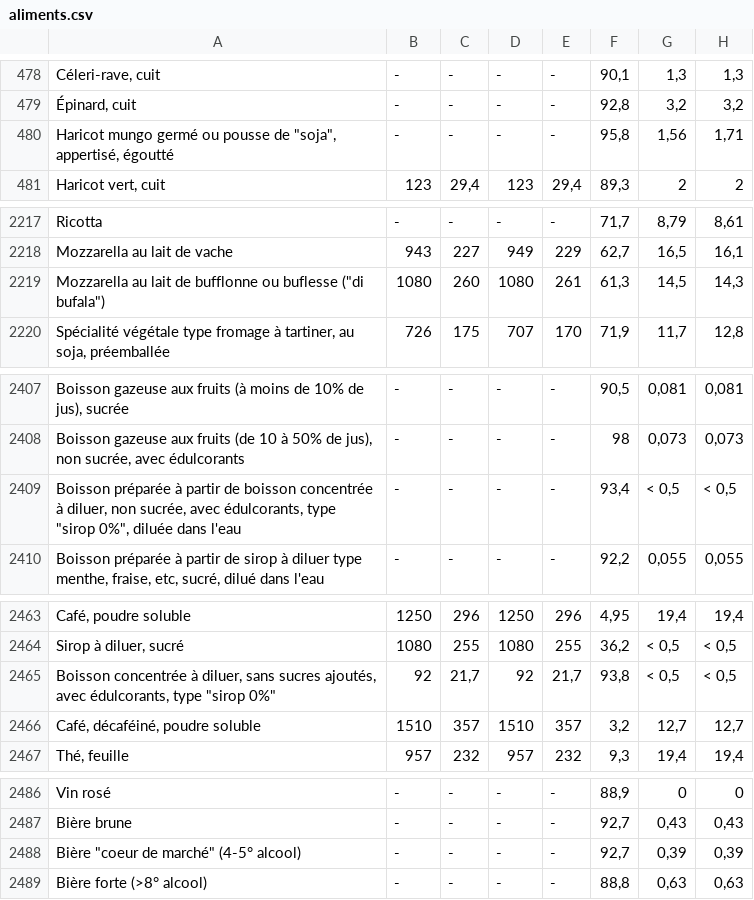
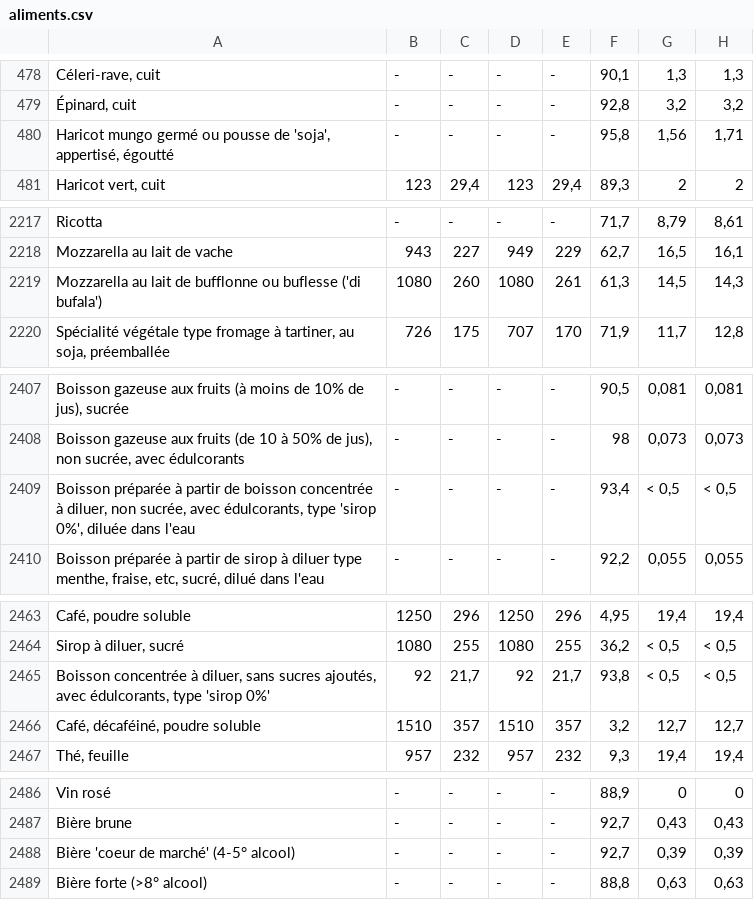
Before and after one commit to lealinehocine/Projet_MAIRE_SAAD, a CSV file: application_manger_mieux/backend/aliments.csv, drawn as a sheet; only a part is shown, gaps mark what is left out; the diff covers the shown part only; the diff names each change by its address in the sheet, - before the commit and + after, or states it on an @@ line.

```diff
--- a/application_manger_mieux/backend/aliments.csv
+++ b/application_manger_mieux/backend/aliments.csv
-A480: …pousse de "soja", appertisé, égoutté
+A480: …pousse de 'soja', appertisé, égoutté
-A2219: …ou buflesse ("di bufala")
+A2219: …ou buflesse ('di bufala')
-A2409: …édulcorants, type "sirop 0%", diluée dans…
+A2409: …édulcorants, type 'sirop 0%', diluée dans…
-A2465: …édulcorants, type "sirop 0%"
+A2465: …édulcorants, type 'sirop 0%'
-A2488: Bière "coeur de marché" (4-5° alcool)
+A2488: Bière 'coeur de marché' (4-5° alcool)
```
Also changed, not shown: 26 edited cells elsewhere in this file, 6 other files.
